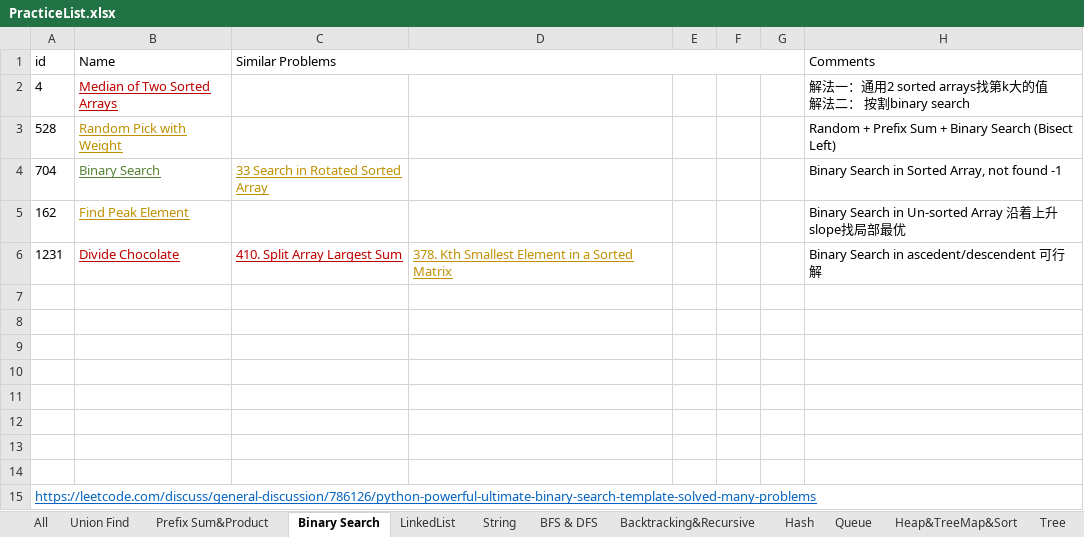
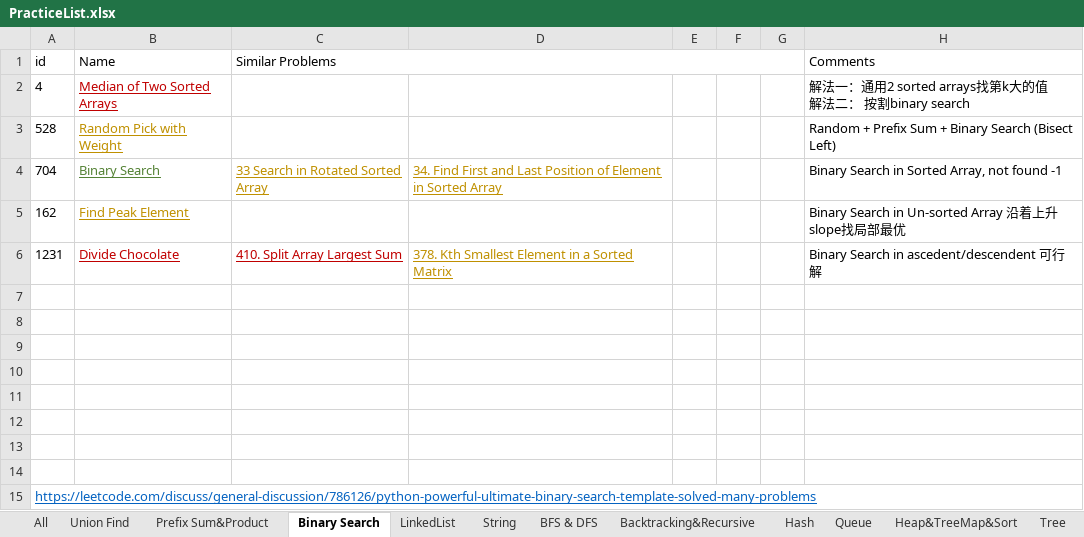
Before and after one commit to LiXieLabs/codingpractice, an Excel workbook: PracticeList.xlsx, sheet Binary Search, drawn as a sheet; values as stored, in another font and other column widths than the file's, no borders; the diff names each change by its address in the sheet, - before the commit and + after, or states it on an @@ line.

```diff
--- a/PracticeList.xlsx (sheet Binary Search)
+++ b/PracticeList.xlsx (sheet Binary Search)
-D4: (empty)
+D4: 34. Find First and Last Position of Element in Sorted Array
```
Also changed, not shown: sheet Queue, sheet All, 2 other files.
